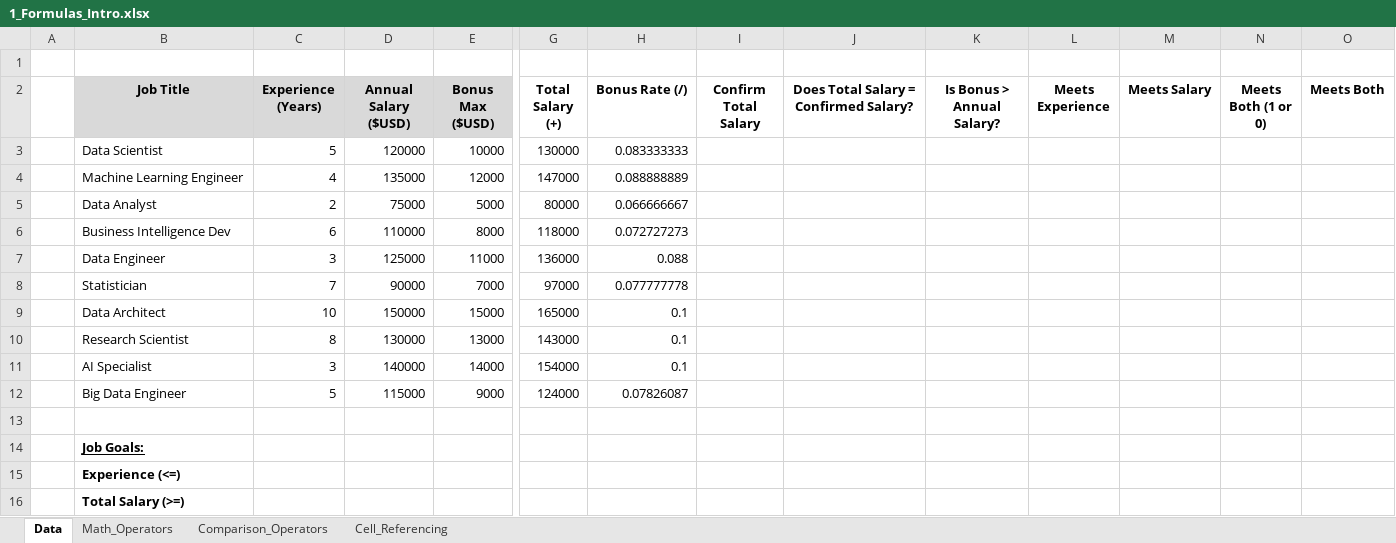
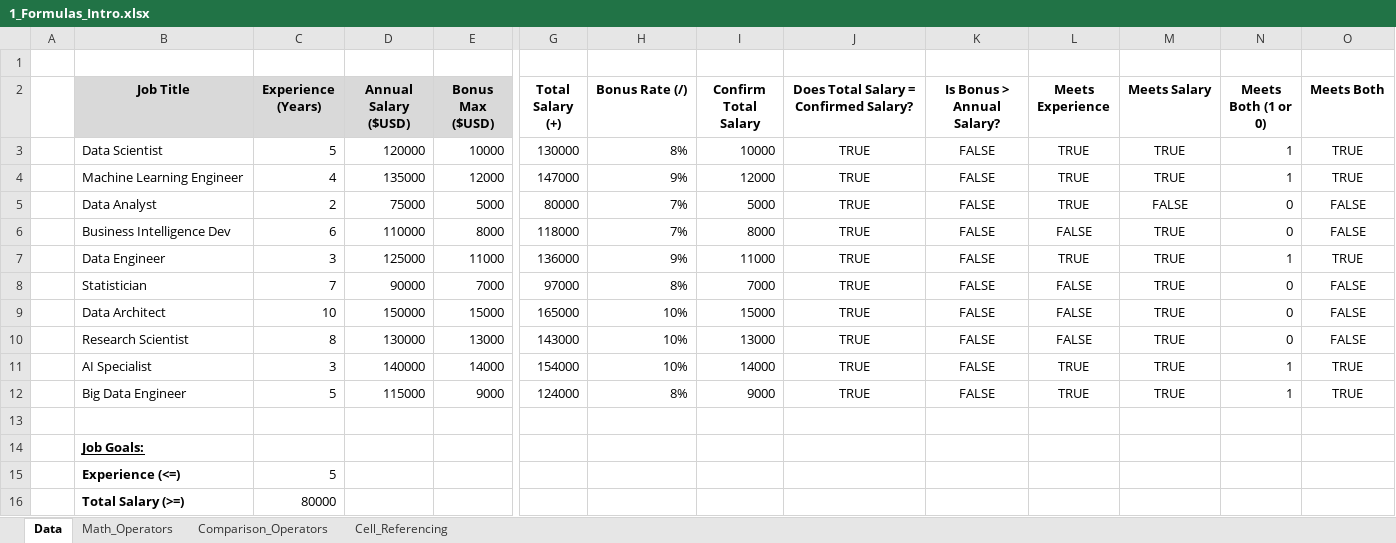
Before and after one commit to OkokoJnr/excel_data_analytics_project, an Excel workbook: 0_Resources/Problems/2_Formulas_Functions/1_Formulas_Intro.xlsx, sheet Data, drawn as a sheet; only a part is shown, gaps mark what is left out; values as stored, in another font and other column widths than the file's, no borders; the diff names each change by its address in the sheet, - before the commit and + after, or states it on an @@ line.

Commit message:
covered maths and comparison operator, and cell referencing

```diff
--- a/0_Resources/Problems/2_Formulas_Functions/1_Formulas_Intro.xlsx (sheet Data)
+++ b/0_Resources/Problems/2_Formulas_Functions/1_Formulas_Intro.xlsx (sheet Data)
-H3 (Bonus Rate (/)): 0.083333333
+H3 (Bonus Rate (/)): 8%
-I3 (Confirm Total Salary): (empty)
+I3 (Confirm Total Salary): 10000
-J3:J12: (empty)
+J3:J12: TRUE
-K3:K12 (Is Bonus > Annual Salary?): (empty)
+K3:K12 (Is Bonus > Annual Salary?): FALSE
-L3:L5 (Meets Experience): (empty)
+L3:L5 (Meets Experience): TRUE
-M3:M4 (Meets Salary): (empty)
+M3:M4 (Meets Salary): TRUE
-N3:N4 (Meets Both (1 or 0)): (empty)
+N3:N4 (Meets Both (1 or 0)): 1
-O3:O4 (Meets Both): (empty)
+O3:O4 (Meets Both): TRUE
-H4 (Bonus Rate (/)): 0.088888889
+H4 (Bonus Rate (/)): 9%
-I4 (Confirm Total Salary): (empty)
+I4 (Confirm Total Salary): 12000
-H5 (Bonus Rate (/)): 0.066666667
+H5 (Bonus Rate (/)): 7%
-I5 (Confirm Total Salary): (empty)
+I5 (Confirm Total Salary): 5000
-M5 (Meets Salary): (empty)
+M5 (Meets Salary): FALSE
-N5:N6 (Meets Both (1 or 0)): (empty)
+N5:N6 (Meets Both (1 or 0)): 0
-O5:O6 (Meets Both): (empty)
+O5:O6 (Meets Both): FALSE
-H6 (Bonus Rate (/)): 0.072727273
+H6 (Bonus Rate (/)): 7%
-I6 (Confirm Total Salary): (empty)
+I6 (Confirm Total Salary): 8000
-L6 (Meets Experience): (empty)
+L6 (Meets Experience): FALSE
-M6:M12 (Meets Salary): (empty)
+M6:M12 (Meets Salary): TRUE
-H7 (Bonus Rate (/)): 0.088
+H7 (Bonus Rate (/)): 9%
-I7 (Confirm Total Salary): (empty)
+I7 (Confirm Total Salary): 11000
-L7 (Meets Experience): (empty)
+L7 (Meets Experience): TRUE
-N7 (Meets Both (1 or 0)): (empty)
+N7 (Meets Both (1 or 0)): 1
-O7 (Meets Both): (empty)
+O7 (Meets Both): TRUE
-H8 (Bonus Rate (/)): 0.077777778
+H8 (Bonus Rate (/)): 8%
-I8 (Confirm Total Salary): (empty)
+I8 (Confirm Total Salary): 7000
-L8:L10 (Meets Experience): (empty)
+L8:L10 (Meets Experience): FALSE
-N8:N10 (Meets Both (1 or 0)): (empty)
+N8:N10 (Meets Both (1 or 0)): 0
-O8:O10 (Meets Both): (empty)
+O8:O10 (Meets Both): FALSE
-H9:H11 (Bonus Rate (/)): 0.1
+H9:H11 (Bonus Rate (/)): 10%
-I9 (Confirm Total Salary): (empty)
+I9 (Confirm Total Salary): 15000
-I10 (Confirm Total Salary): (empty)
+I10 (Confirm Total Salary): 13000
-I11 (Confirm Total Salary): (empty)
+I11 (Confirm Total Salary): 14000
-L11:L12 (Meets Experience): (empty)
+L11:L12 (Meets Experience): TRUE
-N11:N12 (Meets Both (1 or 0)): (empty)
+N11:N12 (Meets Both (1 or 0)): 1
-O11:O12 (Meets Both): (empty)
+O11:O12 (Meets Both): TRUE
-H12 (Bonus Rate (/)): 0.07826087
+H12 (Bonus Rate (/)): 8%
-I12 (Confirm Total Salary): (empty)
+I12 (Confirm Total Salary): 9000
-C15 (Experience (Years)): (empty)
+C15 (Experience (Years)): 5
-C16 (Experience (Years)): (empty)
+C16 (Experience (Years)): 80000
```
